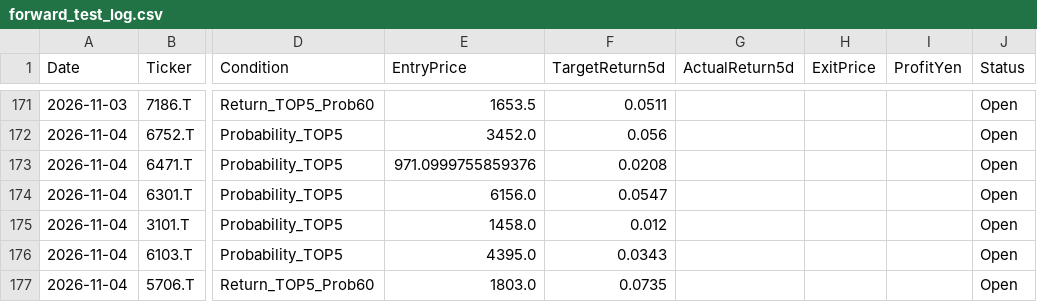
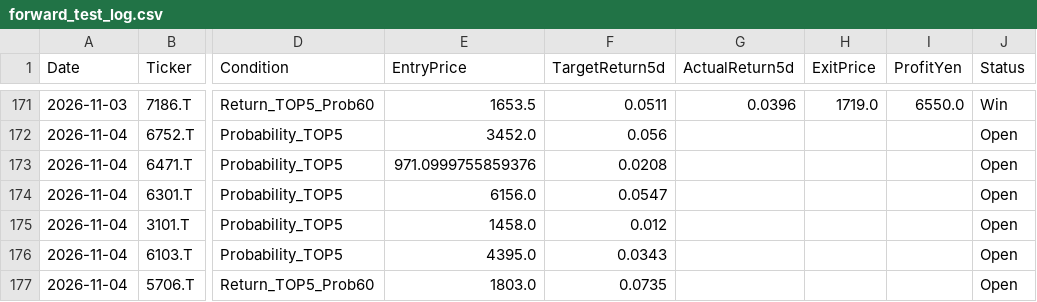
Before and after one commit to kuramoto-kun/kuramoto, a CSV file: forward_test_log.csv, drawn as a sheet; only a part is shown, gaps mark what is left out; the diff covers the shown part only; the diff names each change by its address in the sheet, - before the commit and + after, or states it on an @@ line.

```diff
--- a/forward_test_log.csv
+++ b/forward_test_log.csv
-G171 (ActualReturn5d): (empty)
+G171 (ActualReturn5d): 0.0396
-H171 (ExitPrice): (empty)
+H171 (ExitPrice): 1719.0
-I171 (ProfitYen): (empty)
+I171 (ProfitYen): 6550.0
-J171 (Status): Open
+J171 (Status): Win
```
Also changed, not shown: 10 added rows and 36 edited cells elsewhere in this file.
